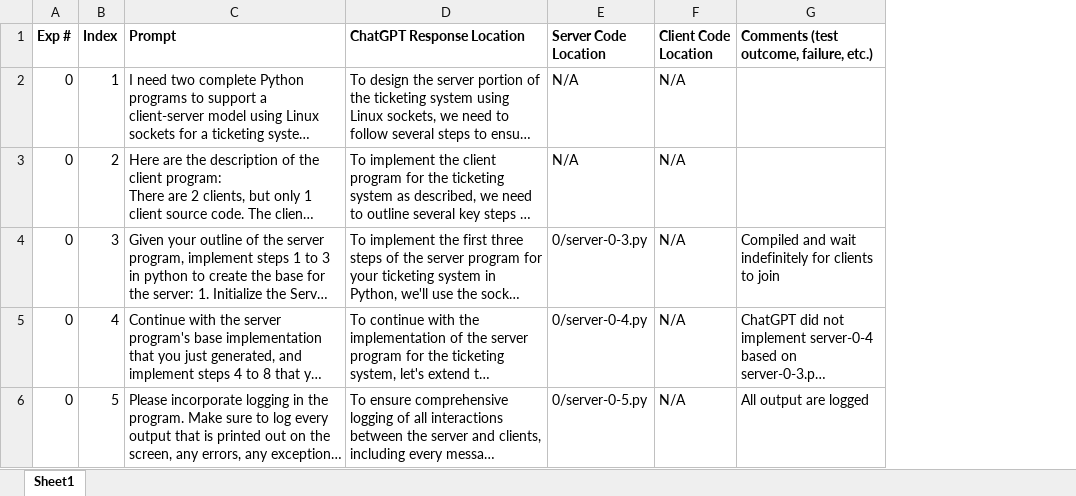
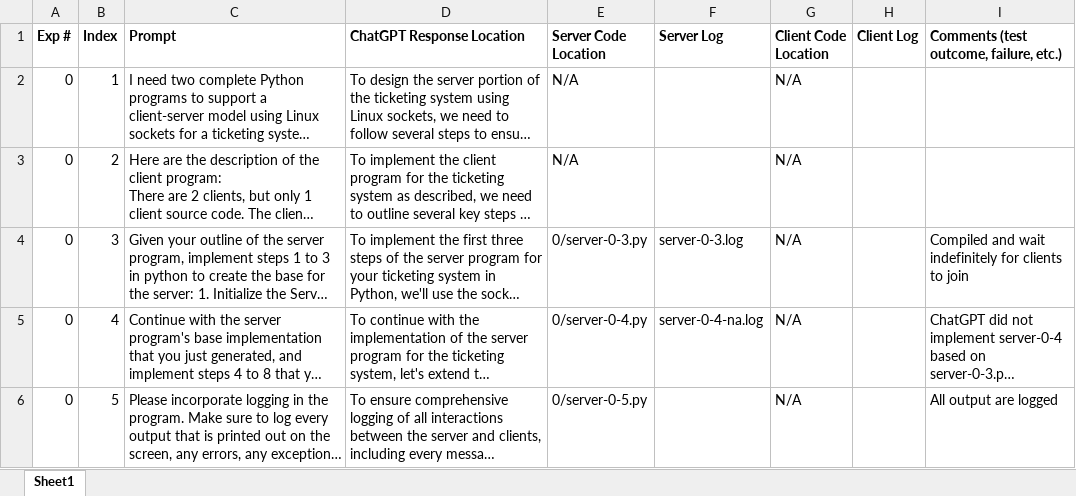
Before and after one commit to NganTran-0017/Ticket5ellingSystem-Exp, an Excel workbook: Experiment Tracking Sheet.xlsx, sheet Sheet1, drawn as a sheet; only a part is shown; long unchanged cells end in …; values as stored, in another font and other column widths than the file's, no borders; the diff covers the shown part only; the diff names each change by its address in the sheet, - before the commit and + after, or states it on an @@ line.

```diff
--- a/Experiment Tracking Sheet.xlsx (sheet Sheet1)
+++ b/Experiment Tracking Sheet.xlsx (sheet Sheet1)
+column F (Server Log), rows 4-5: server-0-3.log | server-0-4-na.log
+column H (Client Log), empty
```
Also changed, not shown: 5 added rows elsewhere in this sheet, 7 other files.
